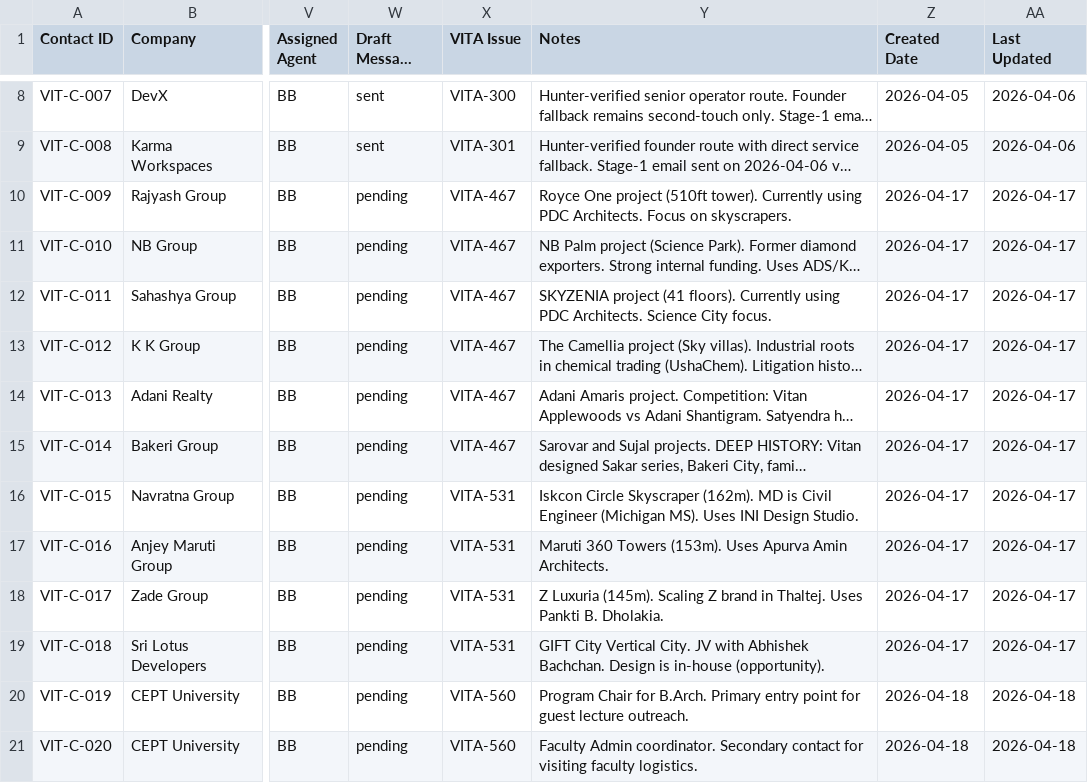
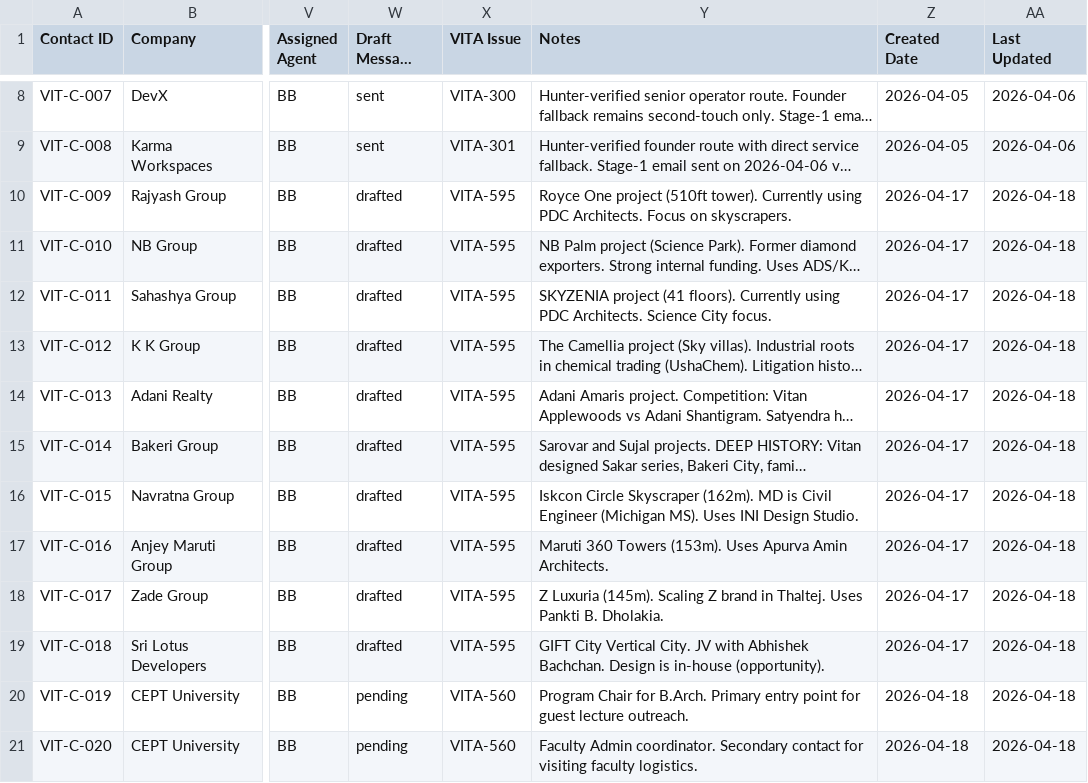
Before and after one commit to JagPat/Vitan-BrandBuilding, a CSV file: Business development/shared-workspace/contacts-master.csv, drawn as a sheet; only a part is shown, gaps mark what is left out; long unchanged cells end in …; the diff names each change by its address in the sheet, - before the commit and + after, or states it on an @@ line.

Commit message:
BB: Draft Stage 1 personalized outreach for 10 luxury/high-rise targets [VITA-595]
Co-Authored-By: Paperclip <noreply@paperclip.ing>

```diff
--- a/Business development/shared-workspace/contacts-master.csv
+++ b/Business development/shared-workspace/contacts-master.csv
-W10:W19 (Draft Message Status): pending
+W10:W19 (Draft Message Status): drafted
-X10:X15 (VITA Issue): VITA-467
+X10:X15 (VITA Issue): VITA-595
-AA10:AA19 (Last Updated): 2026-04-17
+AA10:AA19 (Last Updated): 2026-04-18
-X16:X19 (VITA Issue): VITA-531
+X16:X19 (VITA Issue): VITA-595
```
Also changed, not shown: 13 other files.
